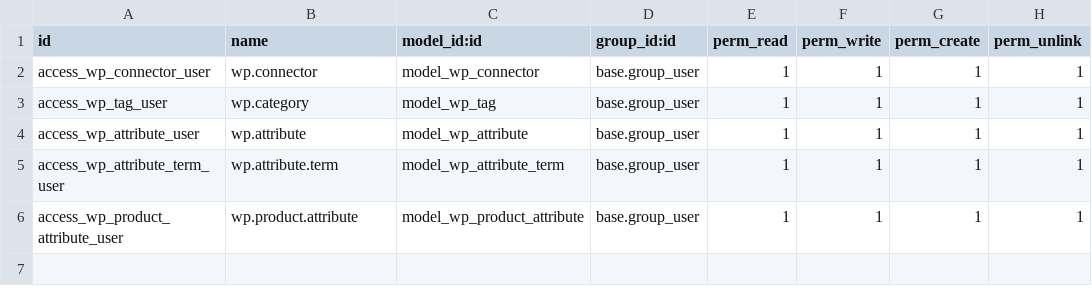
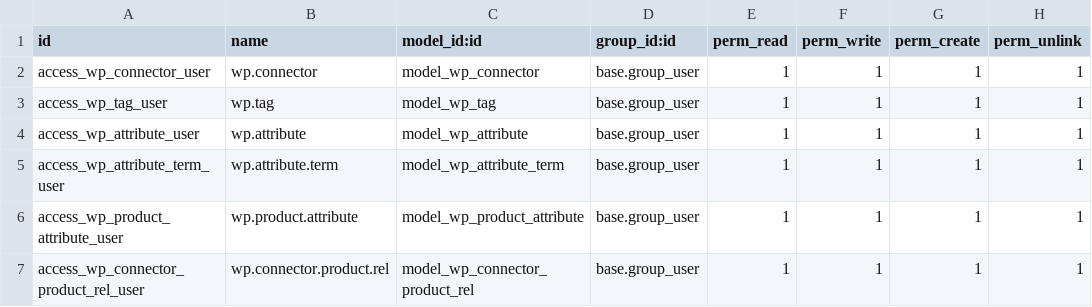
Before and after one commit to Micronaet/micronaet-logistic-green, a CSV file: wordpress_connector/security/ir.model.access.csv, drawn as a sheet.

```diff
--- a/wordpress_connector/security/ir.model.access.csv
+++ b/wordpress_connector/security/ir.model.access.csv
@@ -2,3 +2,3 @@
 access_wp_connector_user,wp.connector,model_wp_connector,base.group_user,1,1,1,1
-access_wp_tag_user,wp.category,model_wp_tag,base.group_user,1,1,1,1
+access_wp_tag_user,wp.tag,model_wp_tag,base.group_user,1,1,1,1
 access_wp_attribute_user,wp.attribute,model_wp_attribute,base.group_user,1,1,1,1
@@ -6 +6,2 @@ access_wp_attribute_term_user,wp.attribute.term,model_wp_attribute_term,base.gro
 access_wp_product_attribute_user,wp.product.attribute,model_wp_product_attribute,base.group_user,1,1,1,1
+access_wp_connector_product_rel_user,wp.connector.product.rel,model_wp_connector_product_rel,base.group_user,1,1,1,1
```
Also changed, not shown: 3 other files.
